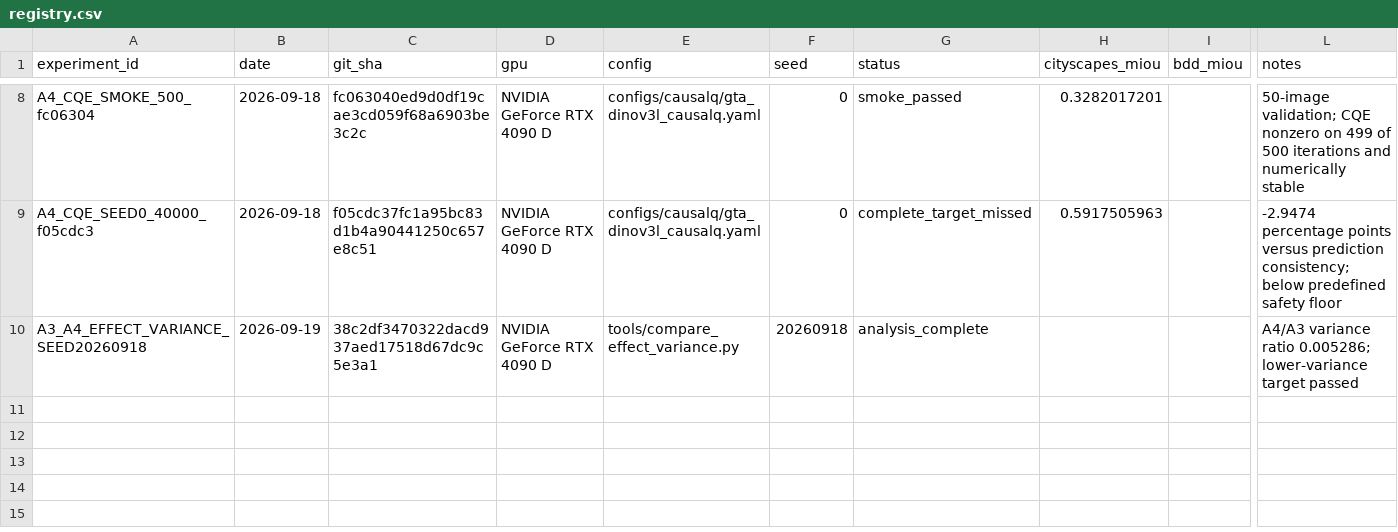
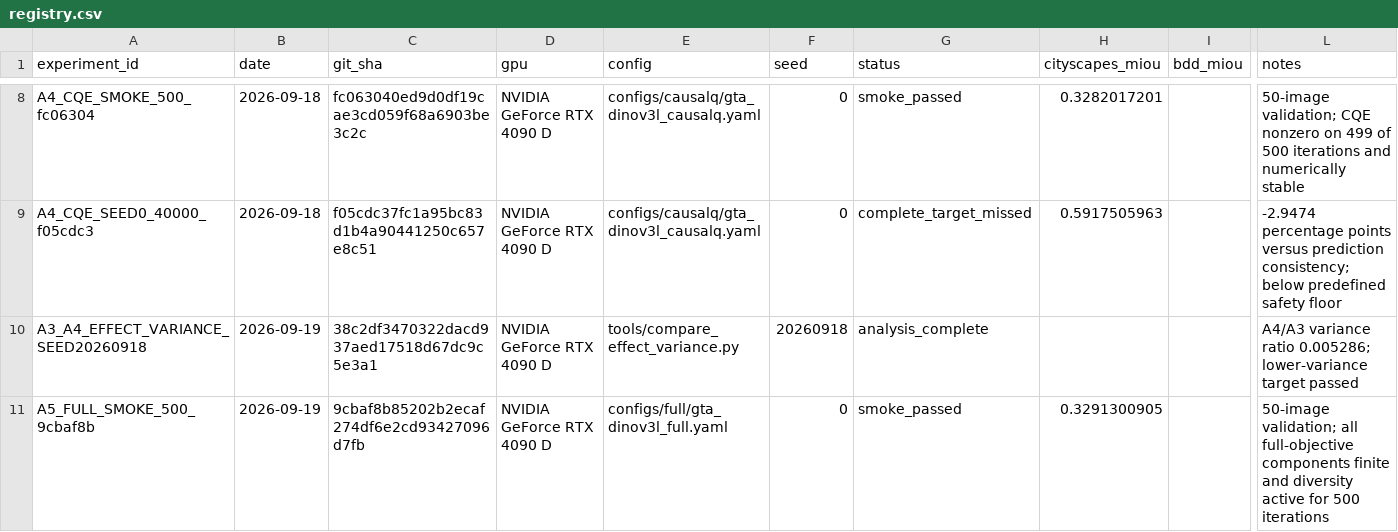
Before and after one commit to Ealea1028/CausalQ_DG, a CSV file: experiments/registry.csv, drawn as a sheet; only a part is shown, gaps mark what is left out; rows hold the shown columns only; the diff names each change by its address in the sheet, - before the commit and + after, or states it on an @@ line.

Commit message:
docs: accept phase 10 smoke test

```diff
--- a/experiments/registry.csv
+++ b/experiments/registry.csv
+row 11: A5_FULL_SMOKE_500_9cbaf8b | 2026-09-19 | 9cbaf8b85202b2ecaf274df6e2cd93427096d7fb | NVIDIA GeForce RTX 4090 D | configs/full/gta_dinov3l_full.yaml | 0 | smoke_passed | 0.3291300905 |  | 50-image validation; all full-objective components finite and diversity active for 500 iterations
```
Also changed, not shown: 4 other files.
